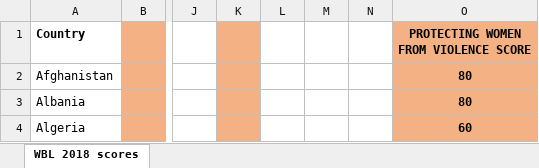
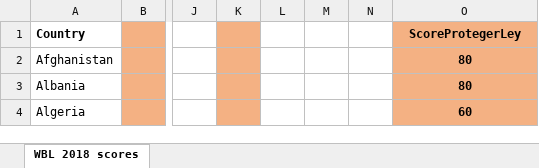
Before and after one commit to shaskaimasumac/TRABAJO-DE-ESTADISTICA, an Excel workbook: Score Leyes Trabajo.xlsx, sheet WBL 2018 scores, drawn as a sheet; only a part is shown, gaps mark what is left out; values as stored, in another font and other column widths than the file's, no borders; the diff names each change by its address in the sheet, - before the commit and + after, or states it on an @@ line.

Commit message:
Add files via upload

```diff
--- a/Score Leyes Trabajo.xlsx (sheet WBL 2018 scores)
+++ b/Score Leyes Trabajo.xlsx (sheet WBL 2018 scores)
-O1: PROTECTING WOMEN FROM VIOLENCE SCORE
+O1: ScoreProtegerLey
```
